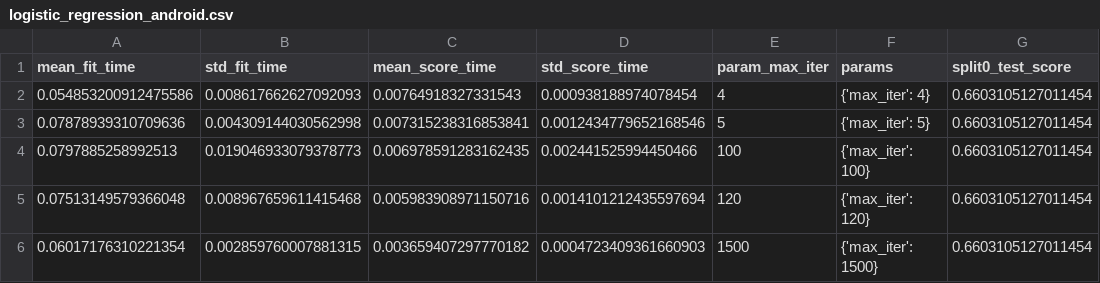
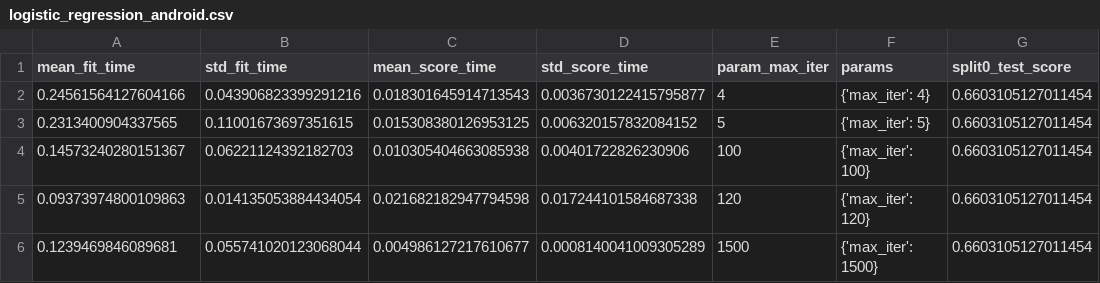
Before and after one commit to jamiedishy/ML-Models-to-Identify-Requirement-Related-Code-Changes, a CSV file: part_II/score/android/logistic_regression_android.csv, drawn as a sheet; only a part is shown; the diff names each change by its address in the sheet, - before the commit and + after, or states it on an @@ line.

```diff
--- a/part_II/score/android/logistic_regression_android.csv
+++ b/part_II/score/android/logistic_regression_android.csv
-A2 (mean_fit_time): 0.054853200912475586
+A2 (mean_fit_time): 0.24561564127604166
-B2 (std_fit_time): 0.008617662627092093
+B2 (std_fit_time): 0.043906823399291216
-C2 (mean_score_time): 0.00764918327331543
+C2 (mean_score_time): 0.018301645914713543
-D2 (std_score_time): 0.000938188974078454
+D2 (std_score_time): 0.0036730122415795877
-A3 (mean_fit_time): 0.07878939310709636
+A3 (mean_fit_time): 0.2313400904337565
-B3 (std_fit_time): 0.004309144030562998
+B3 (std_fit_time): 0.11001673697351615
-C3 (mean_score_time): 0.007315238316853841
+C3 (mean_score_time): 0.015308380126953125
-D3 (std_score_time): 0.0012434779652168546
+D3 (std_score_time): 0.006320157832084152
-A4 (mean_fit_time): 0.0797885258992513
+A4 (mean_fit_time): 0.14573240280151367
-B4 (std_fit_time): 0.019046933079378773
+B4 (std_fit_time): 0.06221124392182703
-C4 (mean_score_time): 0.006978591283162435
+C4 (mean_score_time): 0.010305404663085938
-D4 (std_score_time): 0.002441525994450466
+D4 (std_score_time): 0.00401722826230906
-A5 (mean_fit_time): 0.07513149579366048
+A5 (mean_fit_time): 0.09373974800109863
-B5 (std_fit_time): 0.008967659611415468
+B5 (std_fit_time): 0.014135053884434054
-C5 (mean_score_time): 0.005983908971150716
+C5 (mean_score_time): 0.021682182947794598
-D5 (std_score_time): 0.0014101212435597694
+D5 (std_score_time): 0.017244101584687338
-A6 (mean_fit_time): 0.06017176310221354
+A6 (mean_fit_time): 0.1239469846089681
-B6 (std_fit_time): 0.002859760007881315
+B6 (std_fit_time): 0.055741020123068044
-C6 (mean_score_time): 0.003659407297770182
+C6 (mean_score_time): 0.004986127217610677
-D6 (std_score_time): 0.0004723409361660903
+D6 (std_score_time): 0.0008140041009305289
```
Also changed, not shown: part_II/score/android/decision_tree_android.csv, part_II/score/android/random_forest_android.csv, 6 other files.
